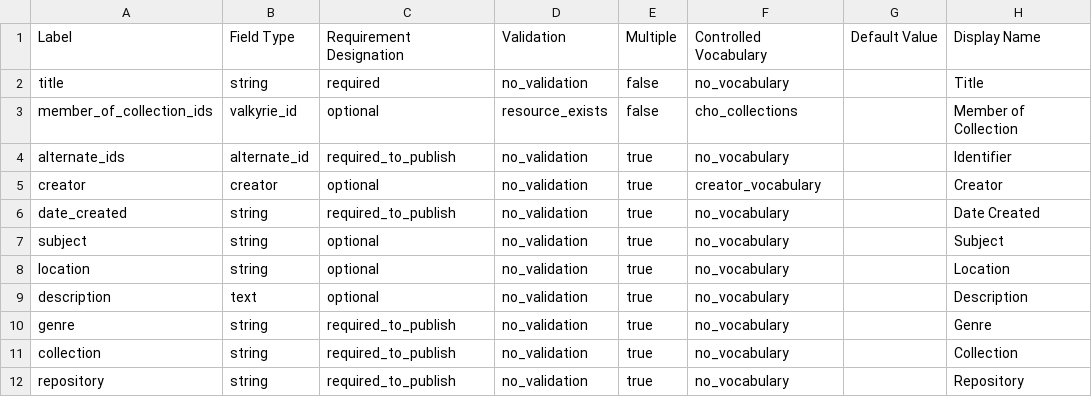
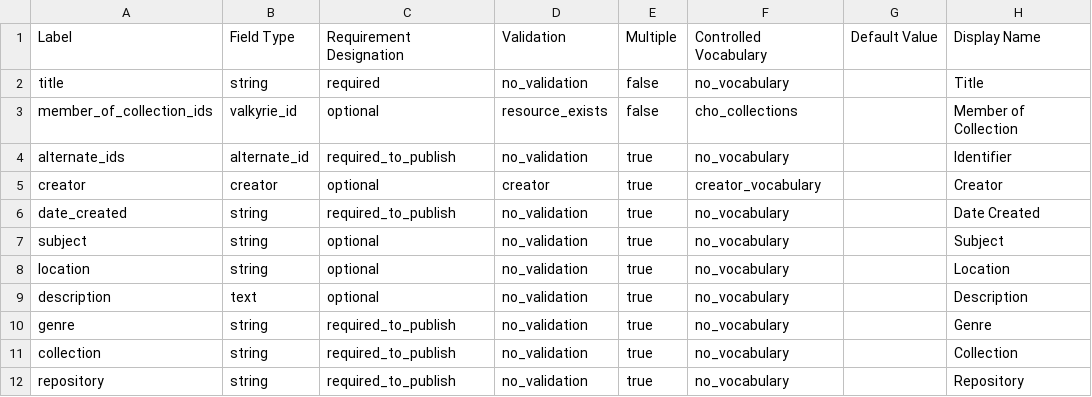
Before and after one commit to psu-libraries/cho, a CSV file: config/data_dictionary/data_dictionary_development.csv, drawn as a sheet; only a part is shown; the diff names each change by its address in the sheet, - before the commit and + after, or states it on an @@ line.

Commit message:
Sync data dictionary configs
The recent change to creator validation that was made to test needs to
be copied to development and production configs in the data dictionary.

```diff
--- a/config/data_dictionary/data_dictionary_development.csv
+++ b/config/data_dictionary/data_dictionary_development.csv
-D5: no_validation
+D5: creator
```
Also changed, not shown: config/data_dictionary/data_dictionary_production.csv.
